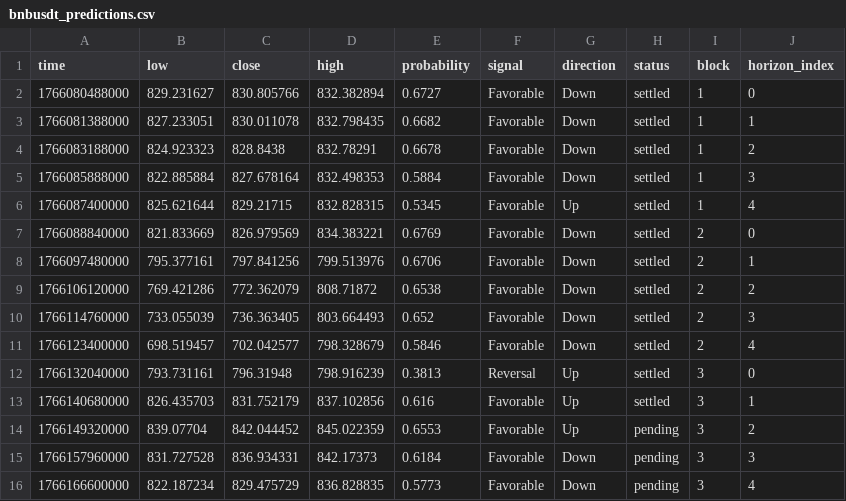
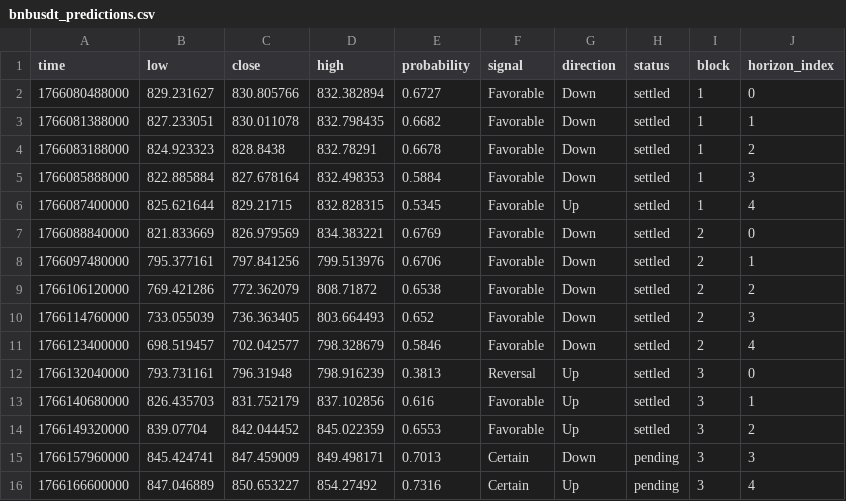
Before and after one commit to Cipherion-Market-Research/abacus-trading-view, a CSV file: data/crypto/bnbusdt_predictions.csv, drawn as a sheet.

```diff
--- a/data/crypto/bnbusdt_predictions.csv
+++ b/data/crypto/bnbusdt_predictions.csv
@@ -13,4 +13,4 @@ time,low,close,high,probability,signal,direction,status,block,horizon_index
 1766140680000,826.435703,831.752179,837.102856,0.616,Favorable,Up,settled,3,1
-1766149320000,839.07704,842.044452,845.022359,0.6553,Favorable,Up,pending,3,2
-1766157960000,831.727528,836.934331,842.17373,0.6184,Favorable,Down,pending,3,3
-1766166600000,822.187234,829.475729,836.828835,0.5773,Favorable,Down,pending,3,4
+1766149320000,839.07704,842.044452,845.022359,0.6553,Favorable,Up,settled,3,2
+1766157960000,845.424741,847.459009,849.498171,0.7013,Certain,Down,pending,3,3
+1766166600000,847.046889,850.653227,854.27492,0.7316,Certain,Up,pending,3,4
```
Also changed, not shown: data/crypto/atomusdt_predictions.csv, data/crypto/btcusdt_predictions.csv, 10 other files.
